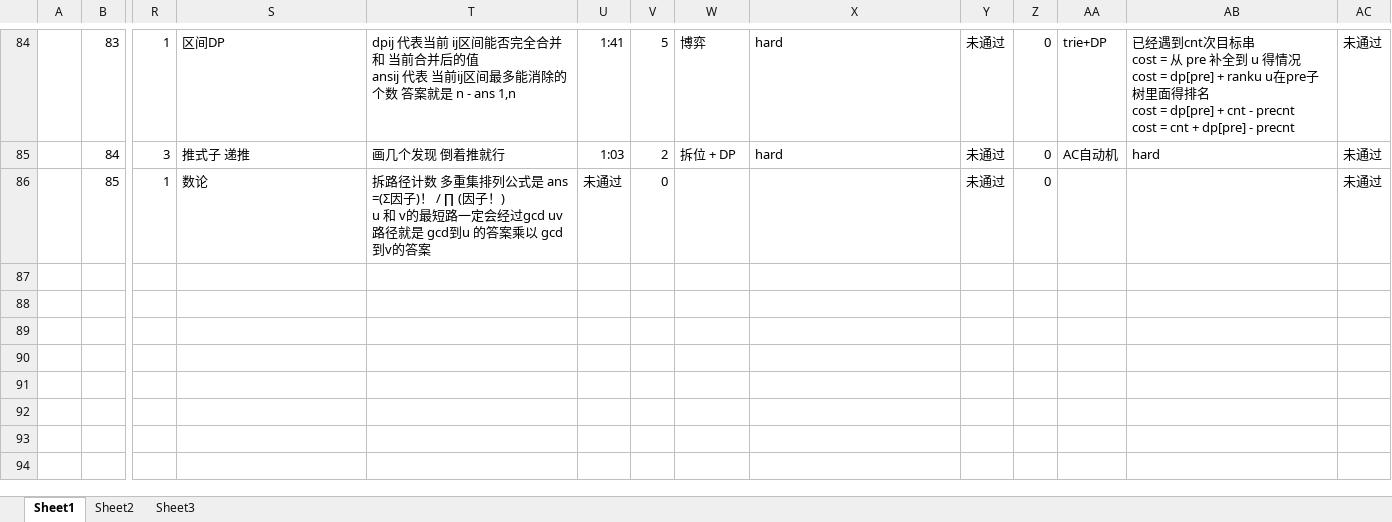
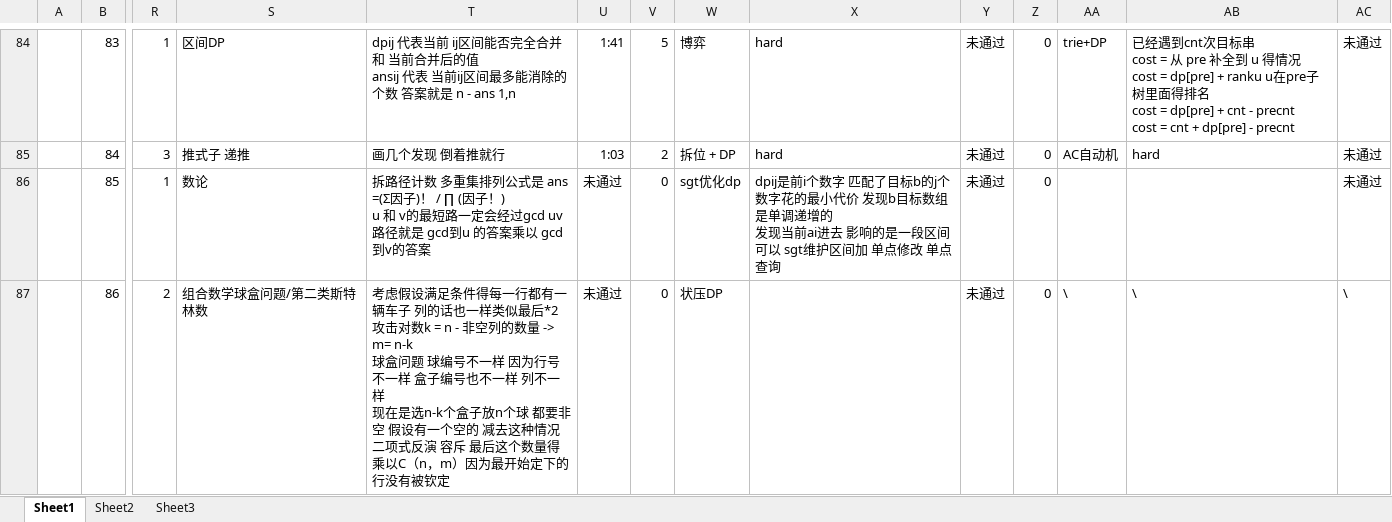
Before and after one commit to DDLC-Monika/Codeforces-code, an Excel workbook: edu.xlsx, sheet Sheet1, drawn as a sheet; only a part is shown, gaps mark what is left out; values as stored, in another font and other column widths than the file's, no borders; rows hold the shown columns only; ↵ is a line break in a cell; the diff names each change by its address in the sheet, - before the commit and + after, or states it on an @@ line.

Commit message:
Add files via upload

```diff
--- a/edu.xlsx (sheet Sheet1)
+++ b/edu.xlsx (sheet Sheet1)
-W86: (empty)
+W86: sgt优化dp
-X86: (empty)
+X86: dpij是前i个数字 匹配了目标b的j个数字花的最小代价 发现b目标数组是单调递增的 ↵ 发现当前ai进去 影响的是一段区间 可以 sgt维护区间加 单点修改 单点查询
+row 87:  | 86 | 2 | 组合数学球盒问题/第二类斯特林数 | 考虑假设满足条件得每一行都有一辆车子 列的话也一样类似最后*2 ↵ 攻击对数k = n - 非空列的数量 -> m= n-k ↵ 球盒问题 球编号不一样 因为行号不一样 盒子编号也不一样 列不一样 ↵ 现在是选n-k个盒子放n个球 都要非空 假设有一个空的 减去这种情况 ↵ 二项式反演 容斥 最后这个数量得乘以C（n，m）因为最开始定下的行没有被钦定 | 未通过 | 0 | 状压DP |  | 未通过 | 0 | \ | \ | \
```
